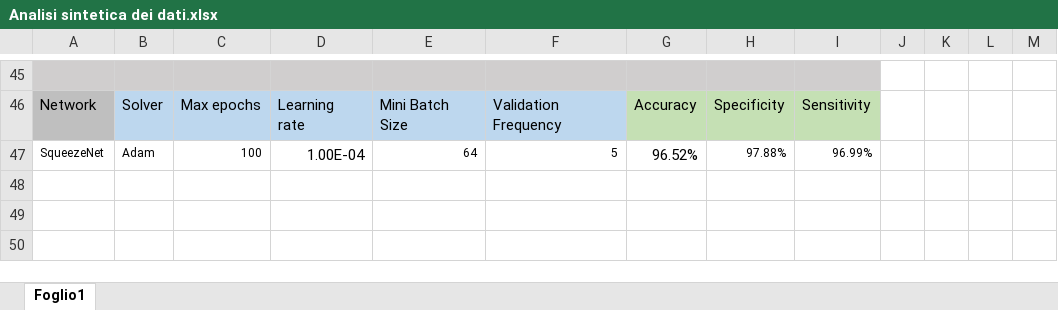
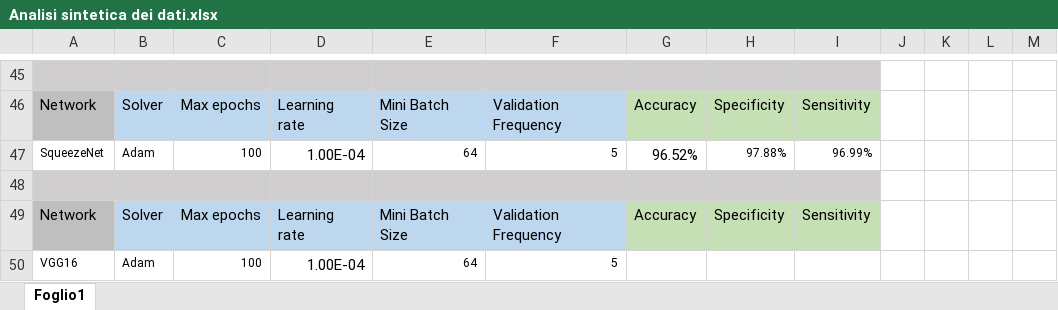
Before and after one commit to MauroLoddo/SeedClasification, an Excel workbook: Analisi sintetica dei dati.xlsx, sheet Foglio1, drawn as a sheet; only a part is shown, gaps mark what is left out; values as stored, in another font and other column widths than the file's, no borders; the diff names each change by its address in the sheet, - before the commit and + after, or states it on an @@ line.

Commit message:
Modifiche ai dati

```diff
--- a/Analisi sintetica dei dati.xlsx (sheet Foglio1)
+++ b/Analisi sintetica dei dati.xlsx (sheet Foglio1)
+row 48: (empty)
+row 49: Network | Solver | Max epochs | Learning rate | Mini Batch Size | Validation Frequency | Accuracy | Specificity | Sensitivity
+row 50: VGG16 | Adam | 100 | 1.00E-04 | 64 | 5
```
Also changed, not shown: 1 other file.
